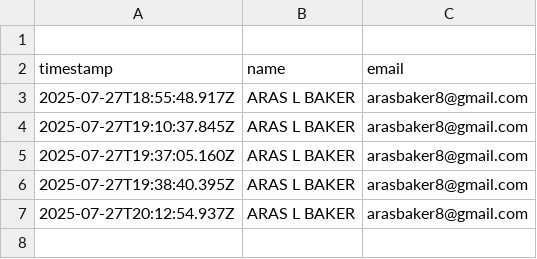
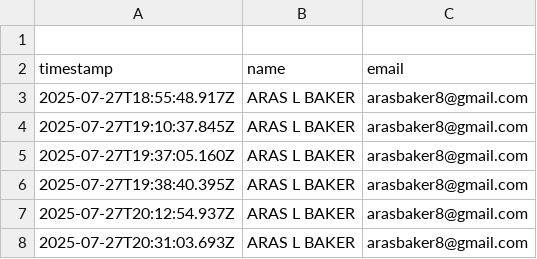
Before and after one commit to CrypTokGlobal/protocol-402-landing-page, a CSV file: submissions.csv, drawn as a sheet; the diff names each change by its address in the sheet, - before the commit and + after, or states it on an @@ line.

```diff
--- a/submissions.csv
+++ b/submissions.csv
+row 8: 2025-07-27T20:31:03.693Z | ARAS L BAKER | arasbaker8@gmail.com
```
Also changed, not shown: 4 other files.
